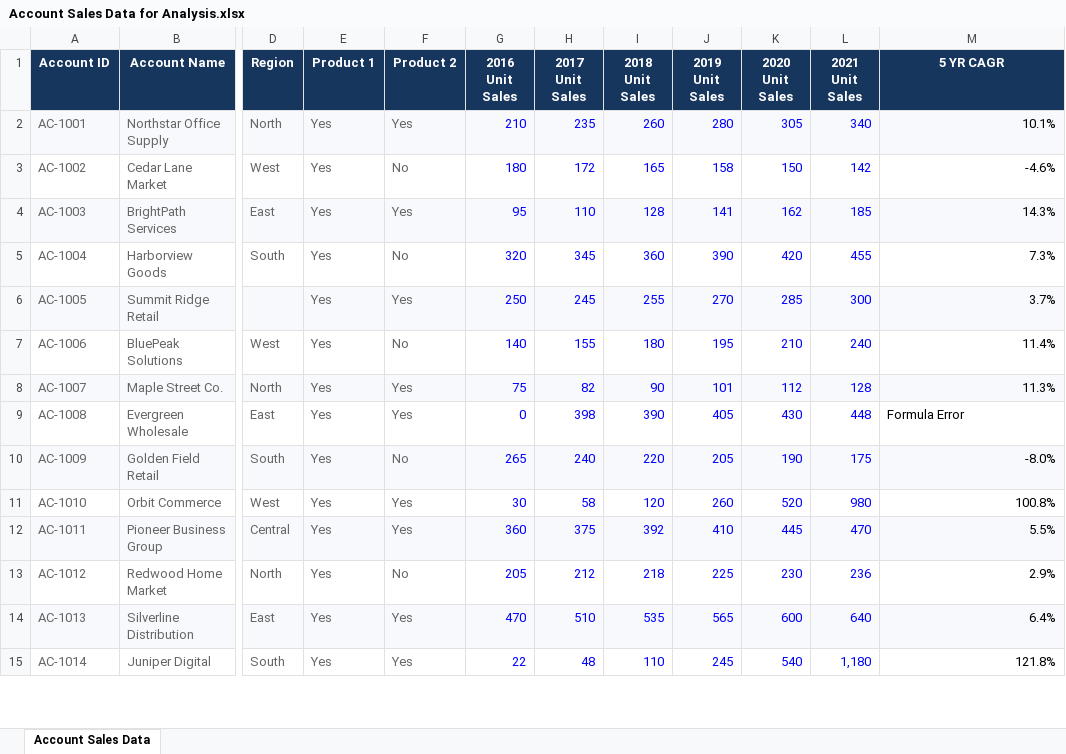
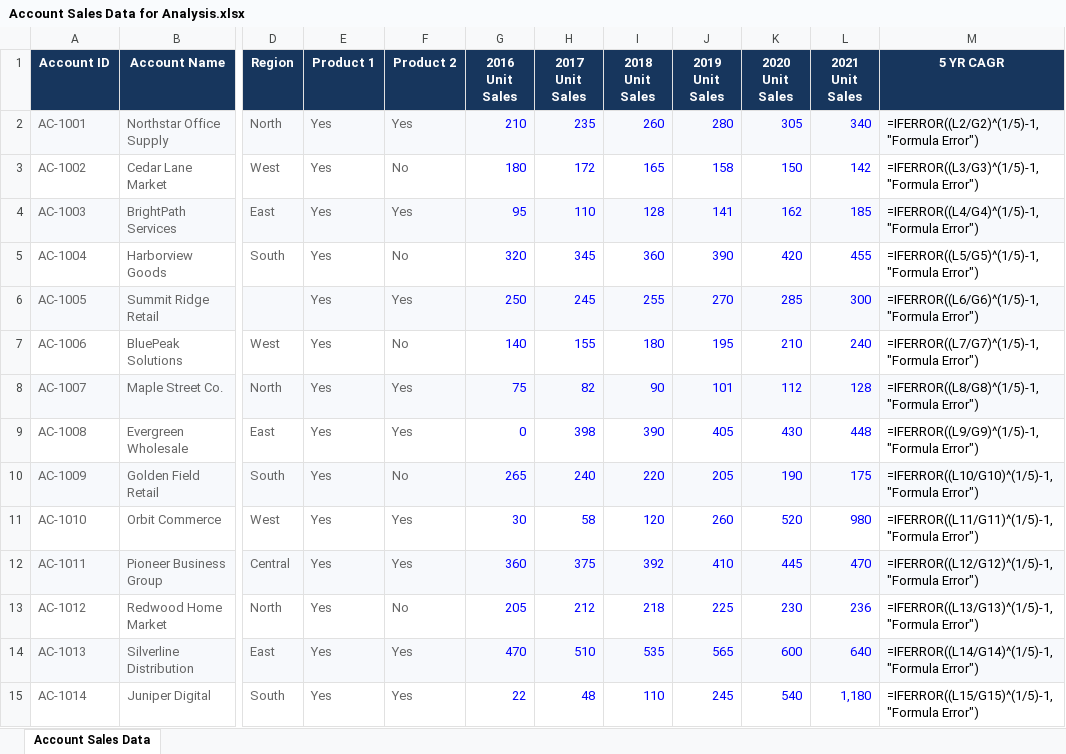
Before and after one commit to Sohila-Khaled-Abbas/forage-excel-skills-job-simulation, an Excel workbook: material/01-conditional-formatting/Account Sales Data for Analysis.xlsx, sheet Account Sales Data, drawn as a sheet; only a part is shown, gaps mark what is left out; values as stored, in another font and other column widths than the file's, no borders; formulas without a stored value are shown as written; conditional formats not drawn; the diff covers the shown part only; the diff names each change by its address in the sheet, - before the commit and + after, or states it on an @@ line.

Commit message:
feat: add account sales data and completed analysis spreadsheets for conditional formatting module

```diff
--- a/material/01-conditional-formatting/Account Sales Data for Analysis.xlsx (sheet Account Sales Data)
+++ b/material/01-conditional-formatting/Account Sales Data for Analysis.xlsx (sheet Account Sales Data)
-M2 (5 YR CAGR): 10.1%
+M2 (5 YR CAGR): =IFERROR((L2/G2)^(1/5)-1,"Formula Error")
-M3 (5 YR CAGR): -4.6%
+M3 (5 YR CAGR): =IFERROR((L3/G3)^(1/5)-1,"Formula Error")
-M4 (5 YR CAGR): 14.3%
+M4 (5 YR CAGR): =IFERROR((L4/G4)^(1/5)-1,"Formula Error")
-M5 (5 YR CAGR): 7.3%
+M5 (5 YR CAGR): =IFERROR((L5/G5)^(1/5)-1,"Formula Error")
-M6 (5 YR CAGR): 3.7%
+M6 (5 YR CAGR): =IFERROR((L6/G6)^(1/5)-1,"Formula Error")
-M7 (5 YR CAGR): 11.4%
+M7 (5 YR CAGR): =IFERROR((L7/G7)^(1/5)-1,"Formula Error")
-M8 (5 YR CAGR): 11.3%
+M8 (5 YR CAGR): =IFERROR((L8/G8)^(1/5)-1,"Formula Error")
-M9 (5 YR CAGR): Formula Error
+M9 (5 YR CAGR): =IFERROR((L9/G9)^(1/5)-1,"Formula Error")
-M10 (5 YR CAGR): -8.0%
+M10 (5 YR CAGR): =IFERROR((L10/G10)^(1/5)-1,"Formula Error")
-M11 (5 YR CAGR): 100.8%
+M11 (5 YR CAGR): =IFERROR((L11/G11)^(1/5)-1,"Formula Error")
-M12 (5 YR CAGR): 5.5%
+M12 (5 YR CAGR): =IFERROR((L12/G12)^(1/5)-1,"Formula Error")
-M13 (5 YR CAGR): 2.9%
+M13 (5 YR CAGR): =IFERROR((L13/G13)^(1/5)-1,"Formula Error")
-M14 (5 YR CAGR): 6.4%
+M14 (5 YR CAGR): =IFERROR((L14/G14)^(1/5)-1,"Formula Error")
-M15 (5 YR CAGR): 121.8%
+M15 (5 YR CAGR): =IFERROR((L15/G15)^(1/5)-1,"Formula Error")
```
Also changed, not shown: 26 edited cells elsewhere in this sheet, 1 other file.
